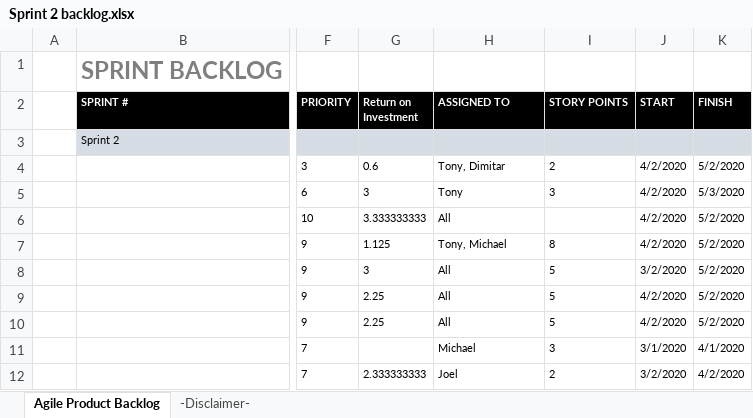
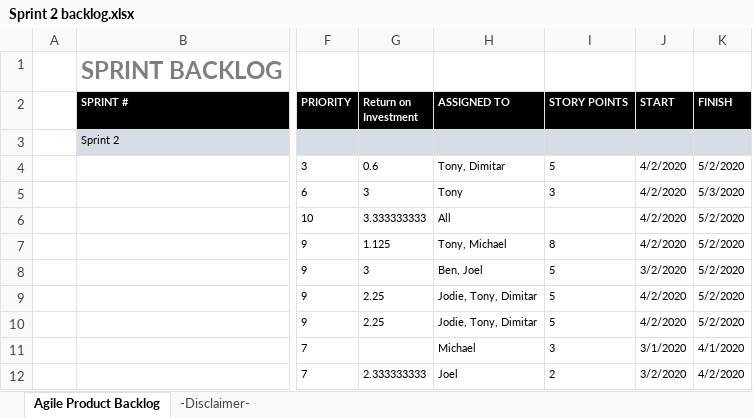
Before and after one commit to michaelwamarema/Agile-Team-1, an Excel workbook: Sprint 2/Sprint Backlog/Sprint 2 backlog.xlsx, sheet Agile Product Backlog, drawn as a sheet; only a part is shown, gaps mark what is left out; values as stored, in another font and other column widths than the file's, no borders; charts and pictures not drawn; the diff covers the shown part only; the diff names each change by its address in the sheet, - before the commit and + after, or states it on an @@ line.

Commit message:
Day 3 sprint backlog
Tasks removed due to merge tasks taking longer to complete than expected

```diff
--- a/Sprint 2/Sprint Backlog/Sprint 2 backlog.xlsx (sheet Agile Product Backlog)
+++ b/Sprint 2/Sprint Backlog/Sprint 2 backlog.xlsx (sheet Agile Product Backlog)
-I4 (STORY POINTS): 2
+I4 (STORY POINTS): 5
-H8 (ASSIGNED TO): All
+H8 (ASSIGNED TO): Ben, Joel
-H9:H10 (ASSIGNED TO): All
+H9:H10 (ASSIGNED TO): Jodie, Tony, Dimitar
```
Also changed, not shown: 6 removed rows and 2 edited cells elsewhere in this sheet.
